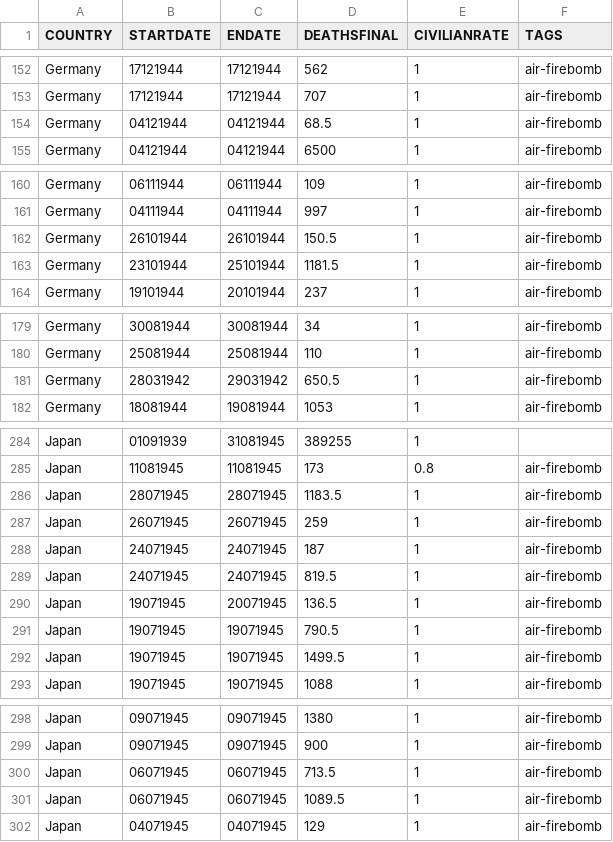
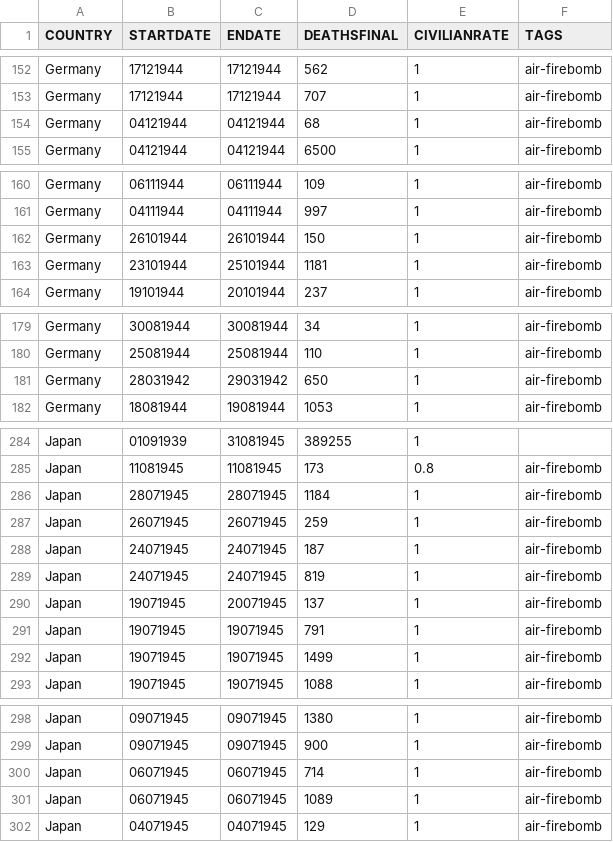
Before and after one commit to danif93/World-War-II-Deaths-D3-Overview, a CSV file: datasets/WWII_casualties.csv, drawn as a sheet; only a part is shown, gaps mark what is left out; the diff covers the shown part only.

```diff
--- a/datasets/WWII_casualties.csv
+++ b/datasets/WWII_casualties.csv
@@ -153,3 +153,3 @@ Germany,17121944,17121944,562,1,air-firebomb
 Germany,17121944,17121944,707,1,air-firebomb
-Germany,04121944,04121944,68.5,1,air-firebomb
+Germany,04121944,04121944,68,1,air-firebomb
 Germany,04121944,04121944,6500,1,air-firebomb
@@ -161,4 +161,4 @@ Germany,06111944,06111944,109,1,air-firebomb
 Germany,04111944,04111944,997,1,air-firebomb
-Germany,26101944,26101944,150.5,1,air-firebomb
-Germany,23101944,25101944,1181.5,1,air-firebomb
+Germany,26101944,26101944,150,1,air-firebomb
+Germany,23101944,25101944,1181,1,air-firebomb
 Germany,19101944,20101944,237,1,air-firebomb
@@ -180,3 +180,3 @@ Germany,30081944,30081944,34,1,air-firebomb
 Germany,25081944,25081944,110,1,air-firebomb
-Germany,28031942,29031942,650.5,1,air-firebomb
+Germany,28031942,29031942,650,1,air-firebomb
 Germany,18081944,19081944,1053,1,air-firebomb
@@ -285,9 +285,9 @@ Japan,01091939,31081945,389255,1,
 Japan,11081945,11081945,173,0.8,air-firebomb
-Japan,28071945,28071945,1183.5,1,air-firebomb
+Japan,28071945,28071945,1184,1,air-firebomb
 Japan,26071945,26071945,259,1,air-firebomb
 Japan,24071945,24071945,187,1,air-firebomb
-Japan,24071945,24071945,819.5,1,air-firebomb
-Japan,19071945,20071945,136.5,1,air-firebomb
-Japan,19071945,19071945,790.5,1,air-firebomb
-Japan,19071945,19071945,1499.5,1,air-firebomb
+Japan,24071945,24071945,819,1,air-firebomb
+Japan,19071945,20071945,137,1,air-firebomb
+Japan,19071945,19071945,791,1,air-firebomb
+Japan,19071945,19071945,1499,1,air-firebomb
 Japan,19071945,19071945,1088,1,air-firebomb
@@ -299,4 +299,4 @@ Japan,09071945,09071945,1380,1,air-firebomb
 Japan,09071945,09071945,900,1,air-firebomb
-Japan,06071945,06071945,713.5,1,air-firebomb
-Japan,06071945,06071945,1089.5,1,air-firebomb
+Japan,06071945,06071945,714,1,air-firebomb
+Japan,06071945,06071945,1089,1,air-firebomb
 Japan,04071945,04071945,129,1,air-firebomb
```
Also changed, not shown: 2 edited cells elsewhere in this file, 5 other files.
